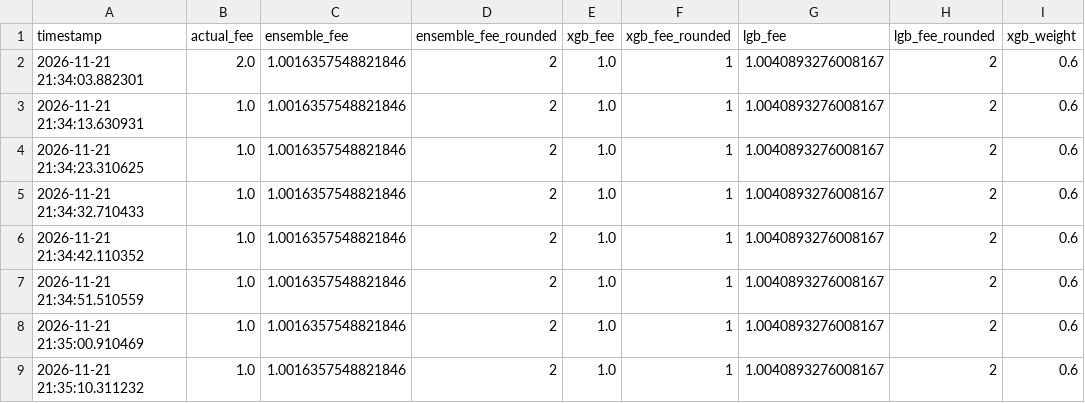
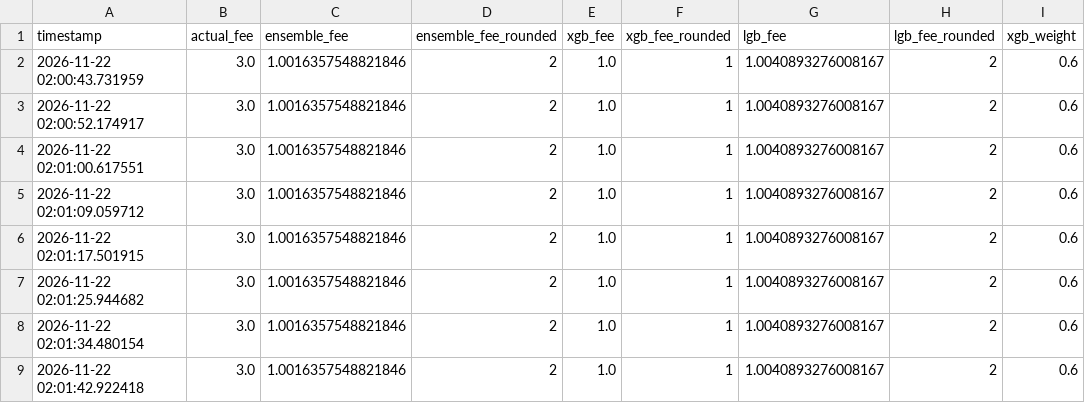
Before and after one commit to CUBOPLUS-BTC/bitcoin-mempool-fee-predictor, a CSV file: models/ensemble_predictions_3block.csv, drawn as a sheet; only a part is shown; the diff names each change by its address in the sheet, - before the commit and + after, or states it on an @@ line.

```diff
--- a/models/ensemble_predictions_3block.csv
+++ b/models/ensemble_predictions_3block.csv
-A2 (timestamp): 2026-11-21 21:34:03.882301
+A2 (timestamp): 2026-11-22 02:00:43.731959
-B2 (actual_fee): 2.0
+B2 (actual_fee): 3.0
-A3 (timestamp): 2026-11-21 21:34:13.630931
+A3 (timestamp): 2026-11-22 02:00:52.174917
-B3:B9 (actual_fee): 1.0
+B3:B9 (actual_fee): 3.0
-A4 (timestamp): 2026-11-21 21:34:23.310625
+A4 (timestamp): 2026-11-22 02:01:00.617551
-A5 (timestamp): 2026-11-21 21:34:32.710433
+A5 (timestamp): 2026-11-22 02:01:09.059712
-A6 (timestamp): 2026-11-21 21:34:42.110352
+A6 (timestamp): 2026-11-22 02:01:17.501915
-A7 (timestamp): 2026-11-21 21:34:51.510559
+A7 (timestamp): 2026-11-22 02:01:25.944682
-A8 (timestamp): 2026-11-21 21:35:00.910469
+A8 (timestamp): 2026-11-22 02:01:34.480154
-A9 (timestamp): 2026-11-21 21:35:10.311232
+A9 (timestamp): 2026-11-22 02:01:42.922418
```
Also changed, not shown: models/ensemble_predictions_1block.csv, models/ensemble_predictions_6block.csv, 10 other files.
